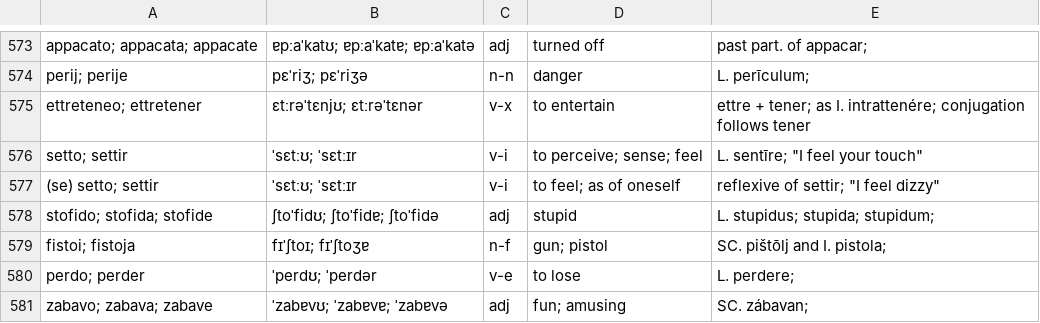
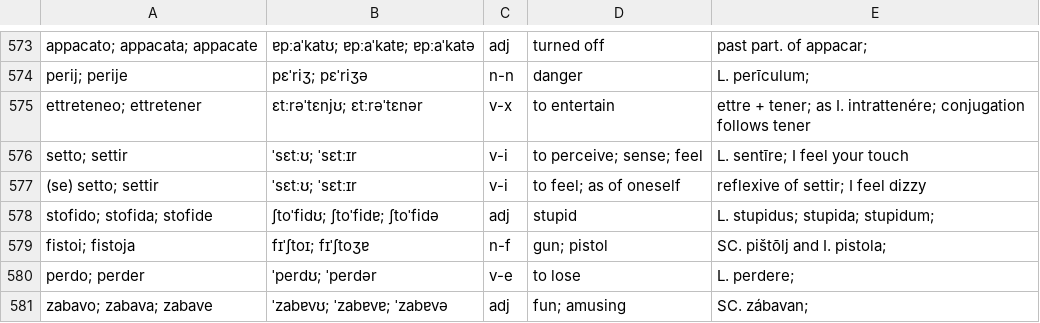
Before and after one commit to Xorol/rushk, a CSV file: dictionaries/illyriandict.csv, drawn as a sheet; only a part is shown, gaps mark what is left out.

Commit message:
Fixed illegal quoting

```diff
--- a/dictionaries/illyriandict.csv
+++ b/dictionaries/illyriandict.csv
@@ -575,4 +575,4 @@ perij; perije,pɛˈriʒ; pɛˈriʒə,n-n,danger,L. perīculum;
 ettreteneo; ettretener,ɛtːrəˈtɛnjʊ; ɛtːrəˈtɛnər,v-x,to entertain,ettre + tener; as I. intrattenére; conjugation follows tener
-setto; settir,ˈsɛtːʊ; ˈsɛtːɪr,v-i,to perceive; sense; feel,L. sentīre; "I feel your touch"
-(se) setto; settir,ˈsɛtːʊ; ˈsɛtːɪr,v-i,to feel; as of oneself,reflexive of settir; "I feel dizzy"
+setto; settir,ˈsɛtːʊ; ˈsɛtːɪr,v-i,to perceive; sense; feel,L. sentīre; I feel your touch
+(se) setto; settir,ˈsɛtːʊ; ˈsɛtːɪr,v-i,to feel; as of oneself,reflexive of settir; I feel dizzy
 stofido; stofida; stofide,ʃtoˈfidʊ; ʃtoˈfidɐ; ʃtoˈfidə,adj,stupid,L. stupidus; stupida; stupidum;
```
